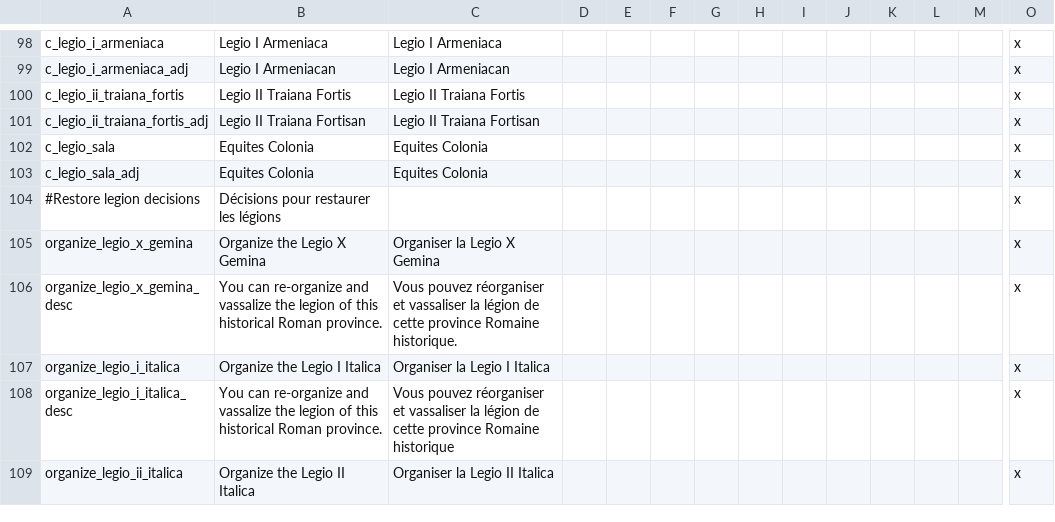
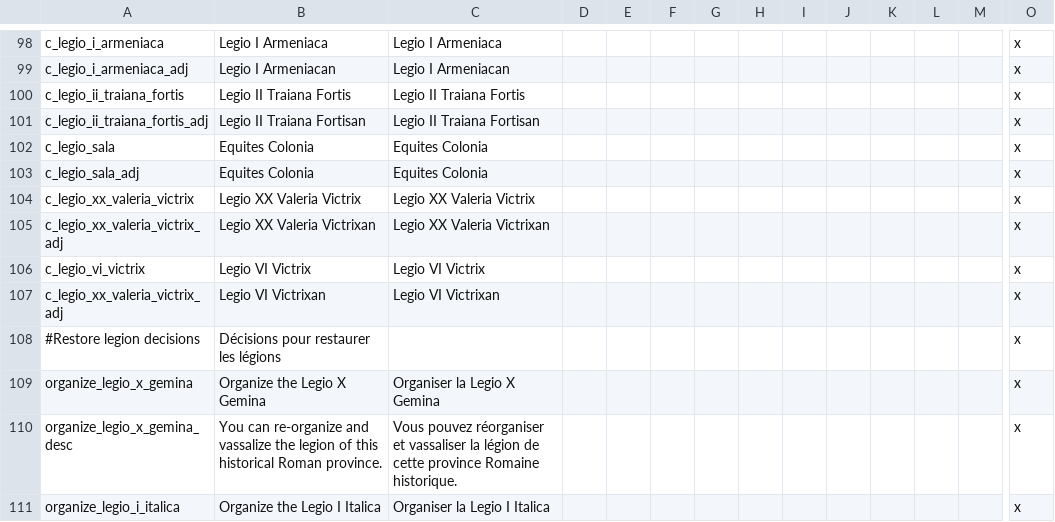
Before and after one commit to khagler/legions-submod, a CSV file: Legions/localisation/WtWSMS_legions.csv, drawn as a sheet; only a part is shown, gaps mark what is left out; the shorter side is filled out with more unchanged rows; rows hold the shown columns only; the diff names each change by its address in the sheet, - before the commit and + after, or states it on an @@ line.

Commit message:
Add remaining English legions
Legio XX Valeria Victrix and Legio VI Victrix are now available when England is held.

```diff
--- a/Legions/localisation/WtWSMS_legions.csv
+++ b/Legions/localisation/WtWSMS_legions.csv
+row 104: c_legio_xx_valeria_victrix | Legio XX Valeria Victrix | Legio XX Valeria Victrix |  |  |  |  |  |  |  |  |  |  | x
+row 105: c_legio_xx_valeria_victrix_adj | Legio XX Valeria Victrixan | Legio XX Valeria Victrixan |  |  |  |  |  |  |  |  |  |  | x
+row 106: c_legio_vi_victrix | Legio VI Victrix | Legio VI Victrix |  |  |  |  |  |  |  |  |  |  | x
+row 107: c_legio_xx_valeria_victrix_adj | Legio VI Victrixan | Legio VI Victrixan |  |  |  |  |  |  |  |  |  |  | x
```
Also changed, not shown: 4 other files.
